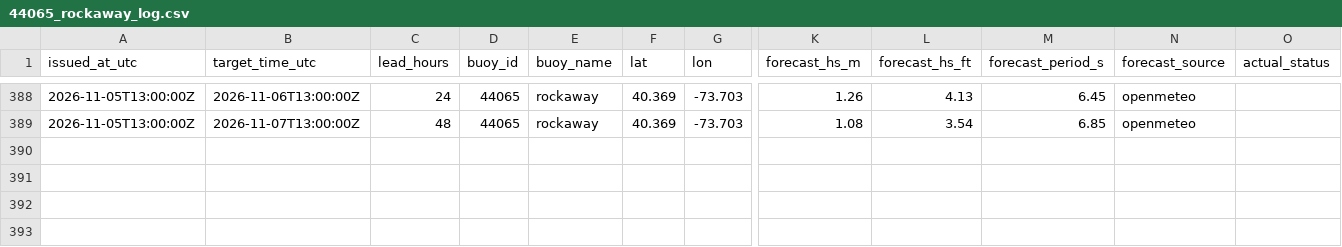
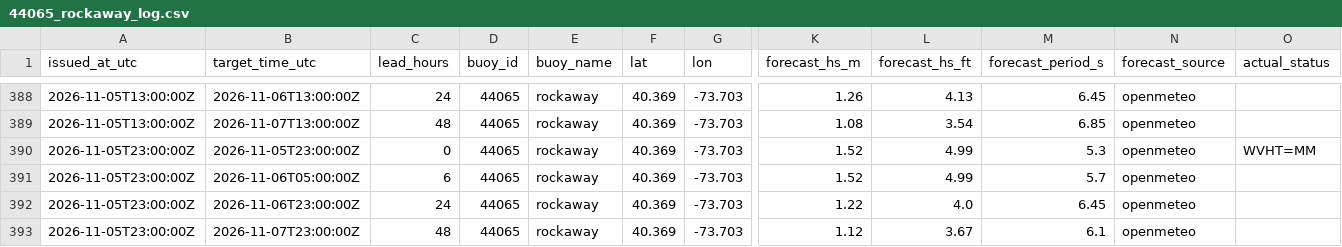
Before and after one commit to philbliss99/surfpy-custom-logger, a CSV file: data/44065_rockaway_log.csv, drawn as a sheet; only a part is shown, gaps mark what is left out; rows hold the shown columns only; the diff names each change by its address in the sheet, - before the commit and + after, or states it on an @@ line.

```diff
--- a/data/44065_rockaway_log.csv
+++ b/data/44065_rockaway_log.csv
+row 390: 2026-11-05T23:00:00Z | 2026-11-05T23:00:00Z | 0 | 44065 | rockaway | 40.369 | -73.703 | 1.52 | 4.99 | 5.3 | openmeteo | WVHT=MM
+row 391: 2026-11-05T23:00:00Z | 2026-11-06T05:00:00Z | 6 | 44065 | rockaway | 40.369 | -73.703 | 1.52 | 4.99 | 5.7 | openmeteo
+row 392: 2026-11-05T23:00:00Z | 2026-11-06T23:00:00Z | 24 | 44065 | rockaway | 40.369 | -73.703 | 1.22 | 4.0 | 6.45 | openmeteo
+row 393: 2026-11-05T23:00:00Z | 2026-11-07T23:00:00Z | 48 | 44065 | rockaway | 40.369 | -73.703 | 1.12 | 3.67 | 6.1 | openmeteo
```
Also changed, not shown: data/46053_santabarbara_log.csv, data/46221_santamonica_log.csv.
